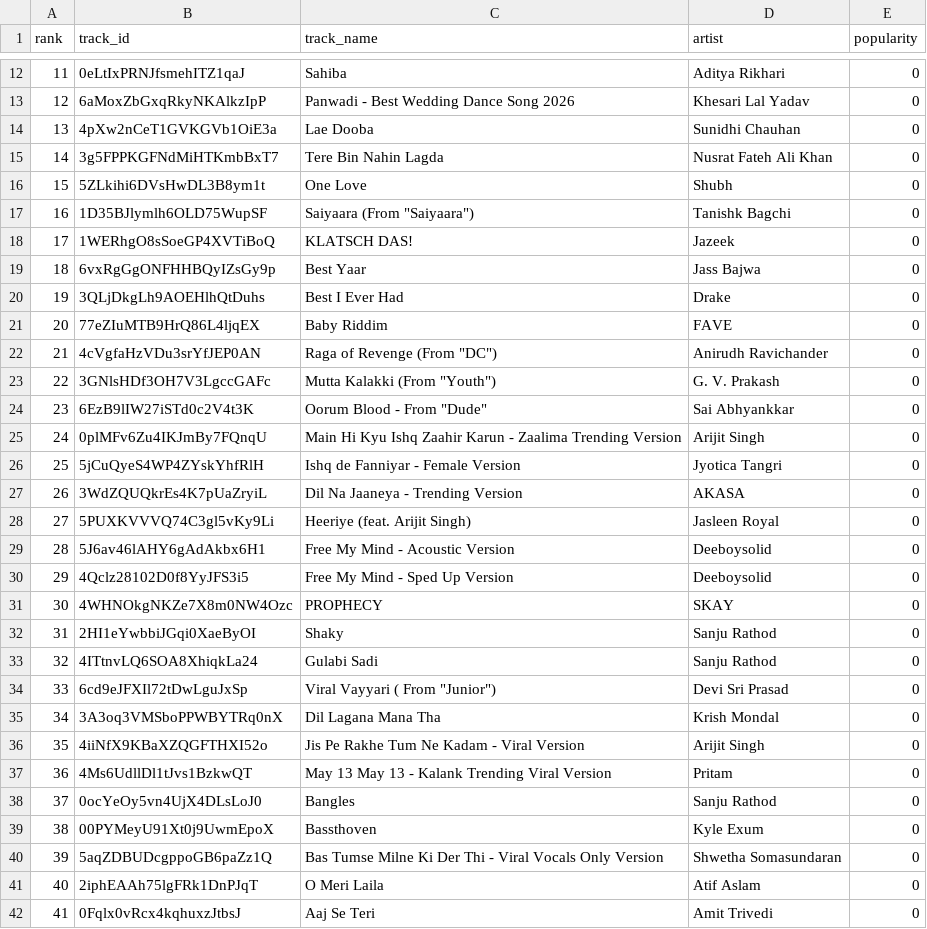
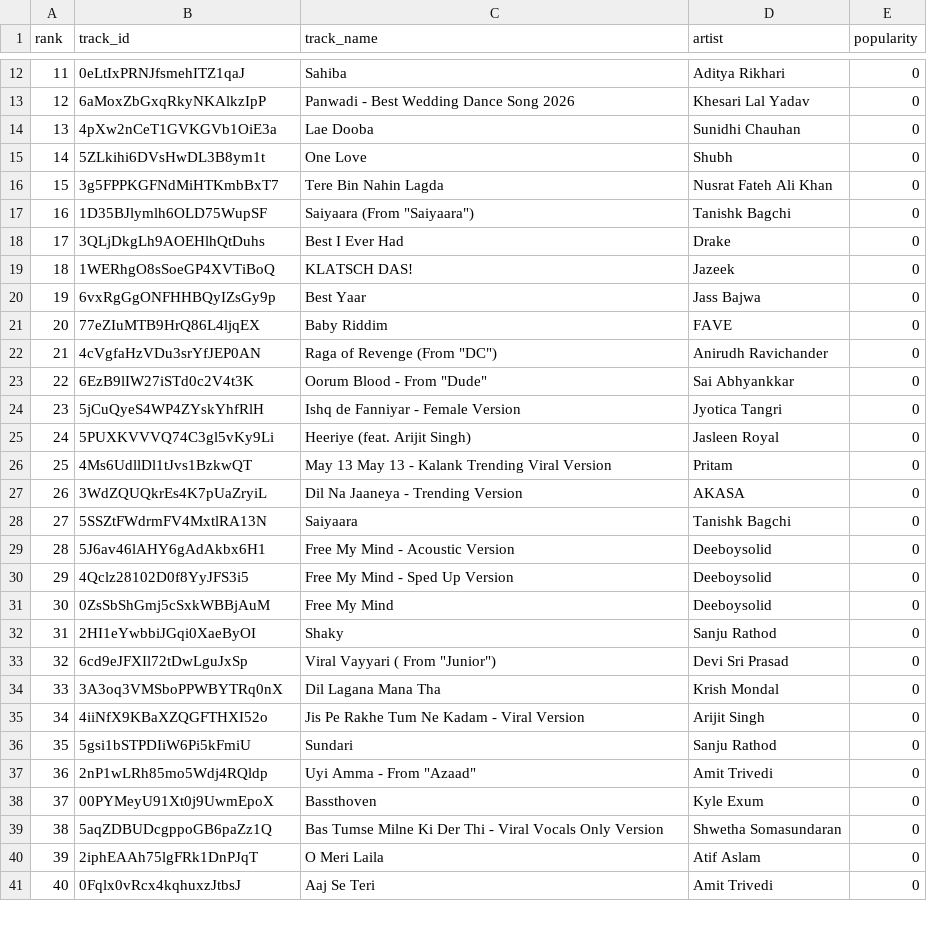
Before and after one commit to 5avis/playlist-a-live, a CSV file: trending_tracks.csv, drawn as a sheet; only a part is shown, gaps mark what is left out; removed rows and columns are numbered as before the commit, all else as after; the diff covers the shown part only; the diff names each change by its address in the sheet, - before the commit and + after, or states it on an @@ line.

```diff
--- a/trending_tracks.csv
+++ b/trending_tracks.csv
@@ column A (rank) renumbered between rows 3 and 50 @@
@@ row 16 moved to row 15: 14 @@
@@ row 20 moved to row 18: 17 @@
-row 23: 22 | 3GNlsHDf3OH7V3LgccGAFc | Mutta Kalakki (From "Youth") | G. V. Prakash | 0
-row 25: 24 | 0plMFv6Zu4IKJmBy7FQnqU | Main Hi Kyu Ishq Zaahir Karun - Zaalima Trending Version | Arijit Singh | 0
@@ row 28 moved to row 25: 24 @@
@@ row 37 moved to row 26: 25 @@
+row 28: 27 | 5SSZtFWdrmFV4MxtlRA13N | Saiyaara | Tanishk Bagchi | 0
-row 31: 30 | 4WHNOkgNKZe7X8m0NW4Ozc | PROPHECY | SKAY | 0
+row 31: 30 | 0ZsSbShGmj5cSxkWBBjAuM | Free My Mind | Deeboysolid | 0
-row 33: 32 | 4ITtnvLQ6SOA8XhiqkLa24 | Gulabi Sadi | Sanju Rathod | 0
-B36 (track_id): 0ocYeOy5vn4UjX4DLsLoJ0
+B36 (track_id): 5gsi1bSTPDIiW6Pi5kFmiU
-C36 (track_name): Bangles
+C36 (track_name): Sundari
+row 37: 36 | 2nP1wLRh85mo5Wdj4RQldp | Uyi Amma - From "Azaad" | Amit Trivedi | 0
```
Also changed, not shown: 3 added rows, 2 removed rows and 1 moved row elsewhere in this file, decisions.csv.
